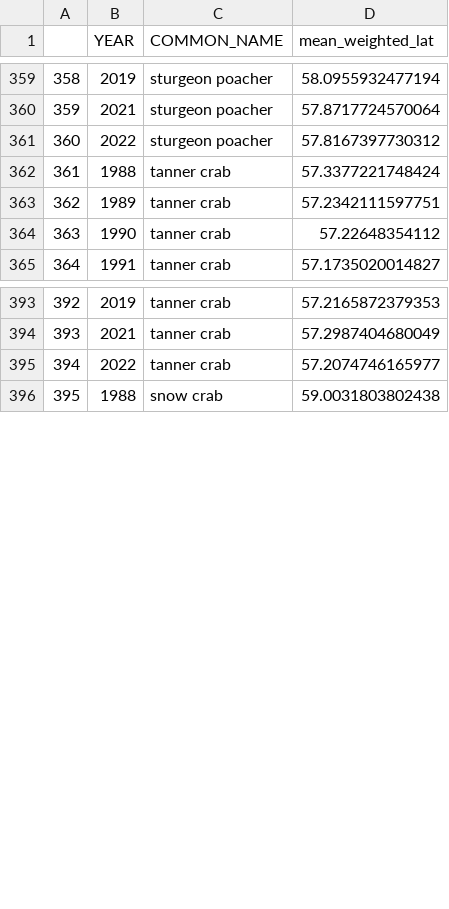
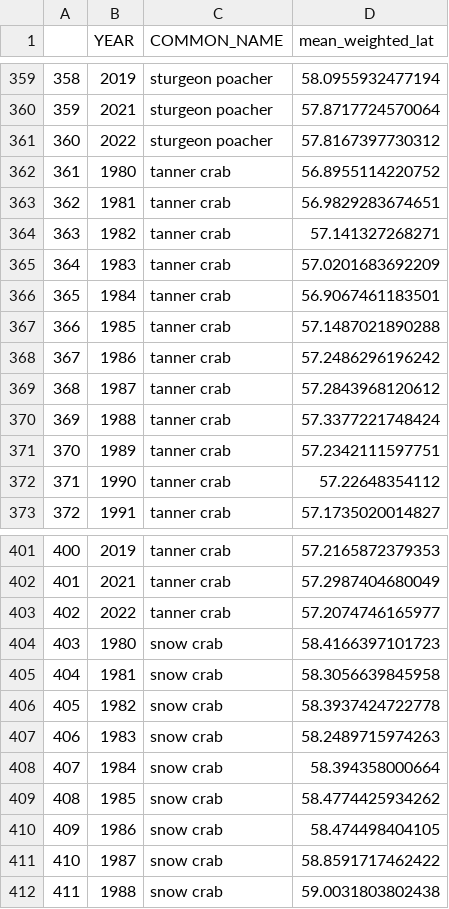
Before and after one commit to ecosystem-state/ebs, a CSV file: data/RACEsurv_wtdcrds.csv, drawn as a sheet; only a part is shown, gaps mark what is left out; addresses are those after the commit; the diff names each change by its address in the sheet, - before the commit and + after, or states it on an @@ line.

```diff
--- a/data/RACEsurv_wtdcrds.csv
+++ b/data/RACEsurv_wtdcrds.csv
+row 362: 361 | 1980 | tanner crab | 56.8955114220752
+row 363: 362 | 1981 | tanner crab | 56.9829283674651
+row 364: 363 | 1982 | tanner crab | 57.141327268271
+row 365: 364 | 1983 | tanner crab | 57.0201683692209
+row 366: 365 | 1984 | tanner crab | 56.9067461183501
+row 367: 366 | 1985 | tanner crab | 57.1487021890288
+row 368: 367 | 1986 | tanner crab | 57.2486296196242
+row 369: 368 | 1987 | tanner crab | 57.2843968120612
@@ column A renumbered from row 370 down @@
+row 404: 403 | 1980 | snow crab | 58.4166397101723
+row 405: 404 | 1981 | snow crab | 58.3056639845958
+row 406: 405 | 1982 | snow crab | 58.3937424722778
+row 407: 406 | 1983 | snow crab | 58.2489715974263
+row 408: 407 | 1984 | snow crab | 58.394358000664
+row 409: 408 | 1985 | snow crab | 58.4774425934262
+row 410: 409 | 1986 | snow crab | 58.474498404105
+row 411: 410 | 1987 | snow crab | 58.8591717462422
```
Also changed, not shown: 1 other file.
